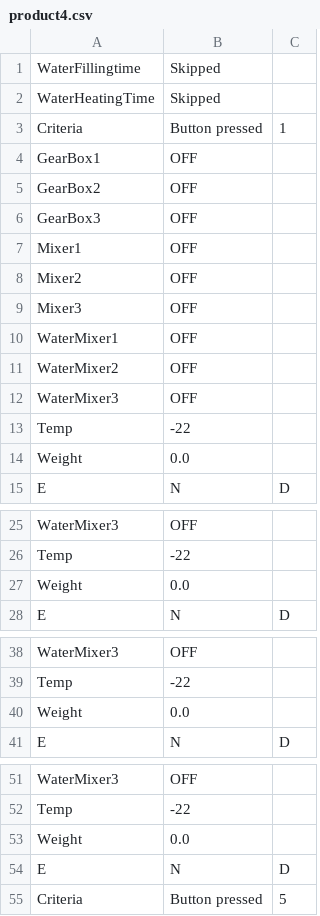
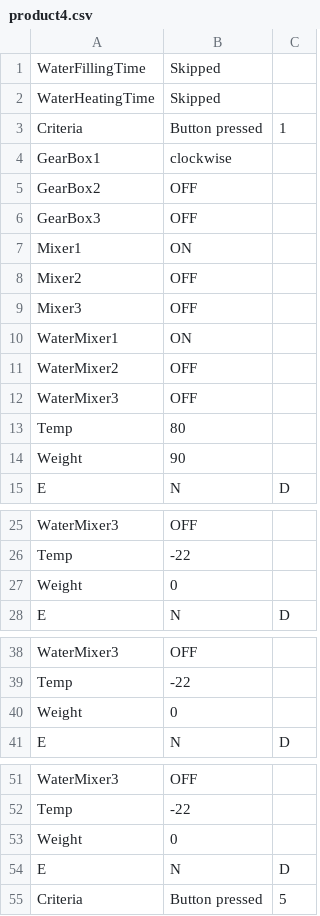
Before and after one commit to Preetam3620/whiz-key-python, a CSV file: product4.csv, drawn as a sheet; only a part is shown, gaps mark what is left out; the diff covers the shown part only.

```diff
--- a/product4.csv
+++ b/product4.csv
@@ -1 +1 @@
-WaterFillingtime ,Skipped
+WaterFillingTime ,Skipped,
@@ -3,2 +3,2 @@ WaterHeatingTime,Skipped
 Criteria,Button pressed,1
-GearBox1,OFF
+GearBox1,clockwise,
@@ -7 +7 @@ GearBox3,OFF
-Mixer1,OFF
+Mixer1,ON,
@@ -10 +10 @@ Mixer3,OFF
-WaterMixer1,OFF
+WaterMixer1,ON,
@@ -13,3 +13,3 @@ WaterMixer3,OFF
-Temp,-22
-Weight,0.0
+Temp,80,
+Weight,90,
 E,N,D
@@ -27,2 +27,2 @@ Temp,-22
-Weight,0.0
+Weight,0,
 E,N,D
@@ -40,2 +40,2 @@ Temp,-22
-Weight,0.0
+Weight,0,
 E,N,D
@@ -53,2 +53,2 @@ Temp,-22
-Weight,0.0
+Weight,0,
 E,N,D
```
Also changed, not shown: 2 edited cells elsewhere in this file, 1 other file.
